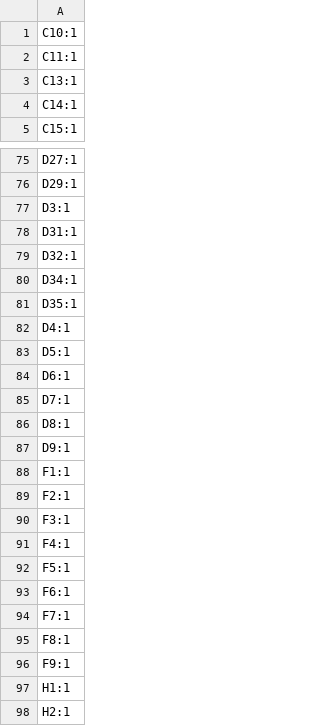
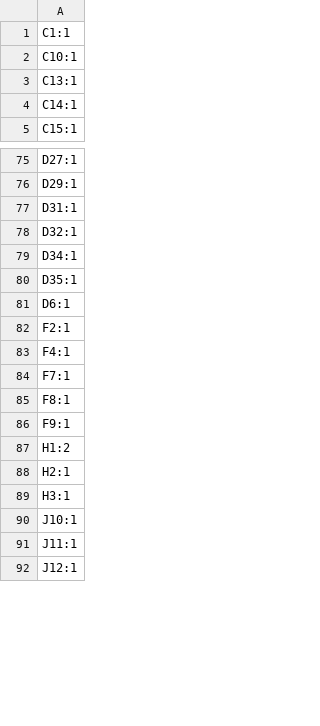
Before and after one commit to silabs-MikeY/Peltier-Cell-Driver, a CSV file: production/designators.csv, drawn as a sheet; only a part is shown, gaps mark what is left out; the shorter side is filled out with more unchanged rows; the diff covers the shown part only.

Commit message:
Placed designators

```diff
--- a/production/designators.csv
+++ b/production/designators.csv
@@ -1,3 +1,3 @@
+C1:1
 C10:1
-C11:1
 C13:1
@@ -76,3 +76,2 @@ D27:1
 D29:1
-D3:1
 D31:1
@@ -81,14 +80,5 @@ D34:1
 D35:1
-D4:1
-D5:1
 D6:1
-D7:1
-D8:1
-D9:1
-F1:1
 F2:1
-F3:1
 F4:1
-F5:1
-F6:1
 F7:1
@@ -96,3 +86,3 @@ F8:1
 F9:1
-H1:1
+H1:2
 H2:1
```
Also changed, not shown: 8 added rows, 8 removed rows and 1 edited cell elsewhere in this file, production/bom.csv, production/positions.csv, 40 other files.
